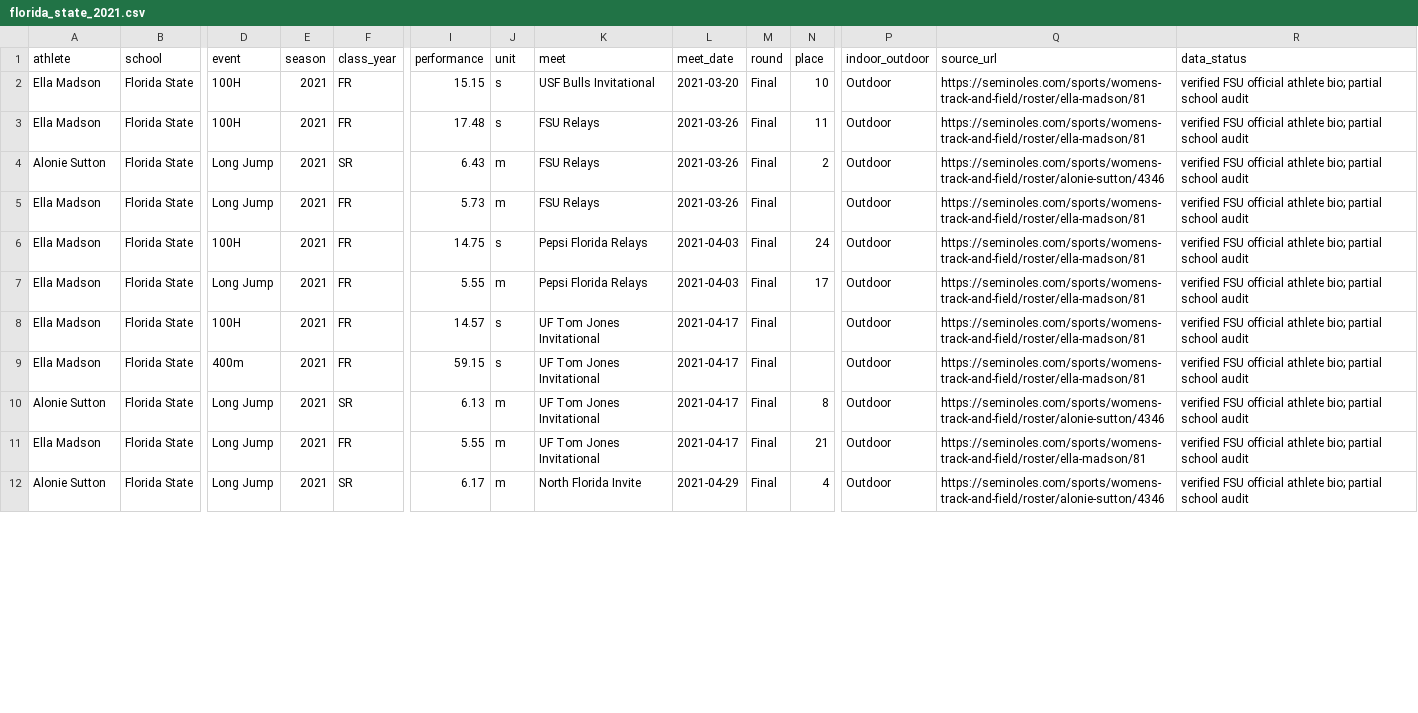
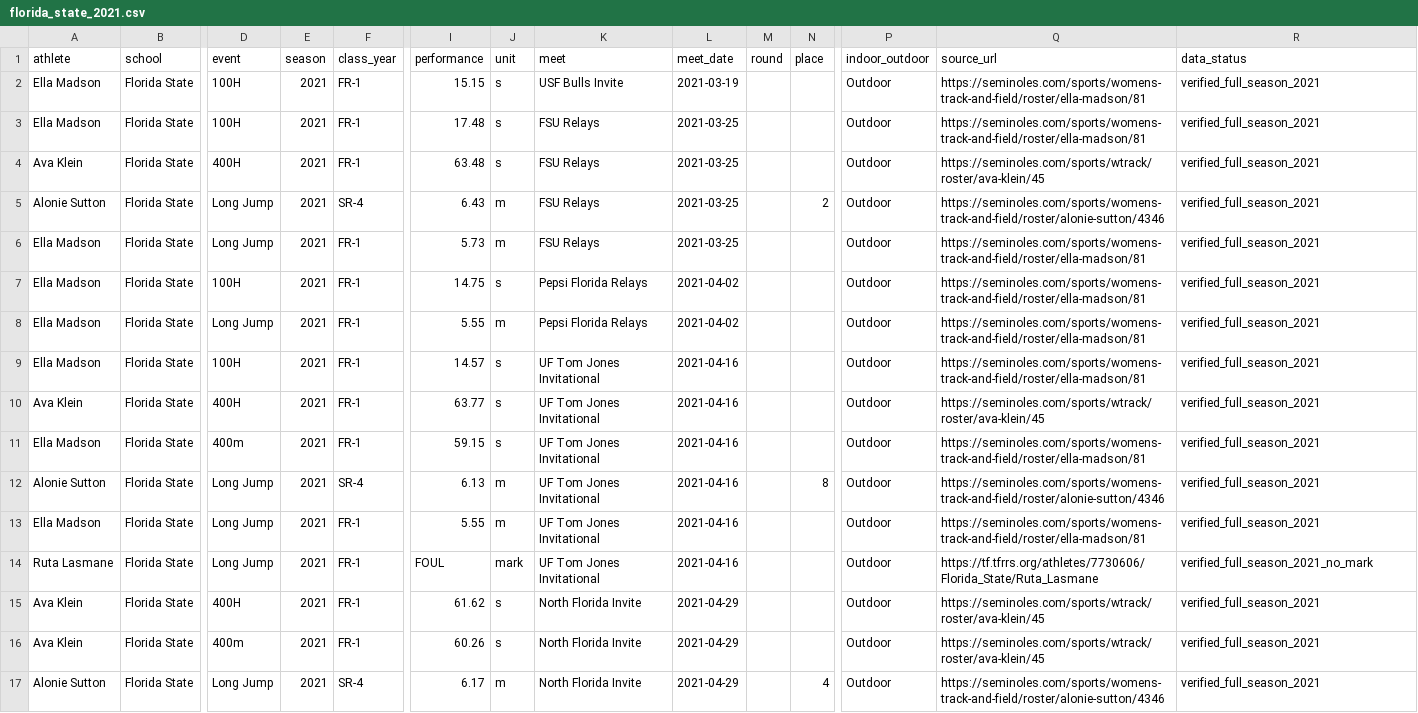
Before and after one commit to jaiamcgee/collegetrackperformances, a CSV file: data/raw/acc/2021/florida_state_2021.csv, drawn as a sheet; only a part is shown, gaps mark what is left out; addresses are those after the commit; rows hold the shown columns only; the diff covers the shown part only; the diff names each change by its address in the sheet, - before the commit and + after, or states it on an @@ line.

```diff
--- a/data/raw/acc/2021/florida_state_2021.csv
+++ b/data/raw/acc/2021/florida_state_2021.csv
-F2:F3 (class_year): FR
+F2:F3 (class_year): FR-1
-K2 (meet): USF Bulls Invitational
+K2 (meet): USF Bulls Invite
-L2 (meet_date): 2021-03-20
+L2 (meet_date): 2021-03-19
-M2:M3 (round): Final
+M2:M3 (round): (empty)
-N2 (place): 10
+N2 (place): (empty)
-R2:R3 (data_status): verified FSU official athlete bio; partial school audit
+R2:R3 (data_status): verified_full_season_2021
-L3 (meet_date): 2021-03-26
+L3 (meet_date): 2021-03-25
-N3 (place): 11
+N3 (place): (empty)
+row 4: Ava Klein | Florida State | 400H | 2021 | FR-1 | 63.48 | s | FSU Relays | 2021-03-25 |  |  | Outdoor | https://seminoles.com/sports/wtrack/roster/ava-klein/45 | verified_full_season_2021
-F5 (class_year): SR
+F5 (class_year): SR-4
-L5:L6 (meet_date): 2021-03-26
+L5:L6 (meet_date): 2021-03-25
-M5:M9 (round): Final
+M5:M9 (round): (empty)
-R5:R9 (data_status): verified FSU official athlete bio; partial school audit
+R5:R9 (data_status): verified_full_season_2021
-F6:F9 (class_year): FR
+F6:F9 (class_year): FR-1
-L7:L8 (meet_date): 2021-04-03
+L7:L8 (meet_date): 2021-04-02
-N7 (place): 24
+N7 (place): (empty)
-N8 (place): 17
+N8 (place): (empty)
-L9 (meet_date): 2021-04-17
+L9 (meet_date): 2021-04-16
+row 10: Ava Klein | Florida State | 400H | 2021 | FR-1 | 63.77 | s | UF Tom Jones Invitational | 2021-04-16 |  |  | Outdoor | https://seminoles.com/sports/wtrack/roster/ava-klein/45 | verified_full_season_2021
-F11 (class_year): FR
+F11 (class_year): FR-1
-L11:L13 (meet_date): 2021-04-17
+L11:L13 (meet_date): 2021-04-16
-M11:M13 (round): Final
+M11:M13 (round): (empty)
-R11:R13 (data_status): verified FSU official athlete bio; partial school audit
+R11:R13 (data_status): verified_full_season_2021
-F12 (class_year): SR
+F12 (class_year): SR-4
-F13 (class_year): FR
+F13 (class_year): FR-1
-N13 (place): 21
+N13 (place): (empty)
+row 14: Ruta Lasmane | Florida State | Long Jump | 2021 | FR-1 | FOUL | mark | UF Tom Jones Invitational | 2021-04-16 |  |  | Outdoor | https://tf.tfrrs.org/athletes/7730606/Florida_State/Ruta_Lasmane | verified_full_season_2021_no_mark
+row 15: Ava Klein | Florida State | 400H | 2021 | FR-1 | 61.62 | s | North Florida Invite | 2021-04-29 |  |  | Outdoor | https://seminoles.com/sports/wtrack/roster/ava-klein/45 | verified_full_season_2021
+row 16: Ava Klein | Florida State | 400m | 2021 | FR-1 | 60.26 | s | North Florida Invite | 2021-04-29 |  |  | Outdoor | https://seminoles.com/sports/wtrack/roster/ava-klein/45 | verified_full_season_2021
-F17 (class_year): SR
+F17 (class_year): SR-4
-M17 (round): Final
+M17 (round): (empty)
-R17 (data_status): verified FSU official athlete bio; partial school audit
+R17 (data_status): verified_full_season_2021
```
Also changed, not shown: 1 added row and 19 edited cells elsewhere in this file, data/processed/acc_2021.csv, 2 other files.
